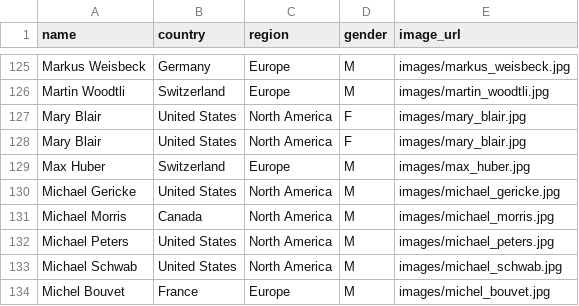
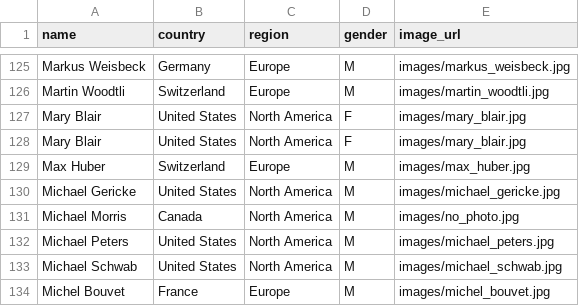
Before and after one commit to laurahelenknight/741.6092, a CSV file: designers.csv, drawn as a sheet; only a part is shown, gaps mark what is left out.

Commit message:
Update designers.csv

```diff
--- a/designers.csv
+++ b/designers.csv
@@ -130,3 +130,3 @@ Max Huber,Switzerland,Europe,M,images/max_huber.jpg
 Michael Gericke,United States,North America,M,images/michael_gericke.jpg
-Michael Morris,Canada,North America,M,images/michael_morris.jpg
+Michael Morris,Canada,North America,M,images/no_photo.jpg
 Michael Peters,United States,North America,M,images/michael_peters.jpg
```
